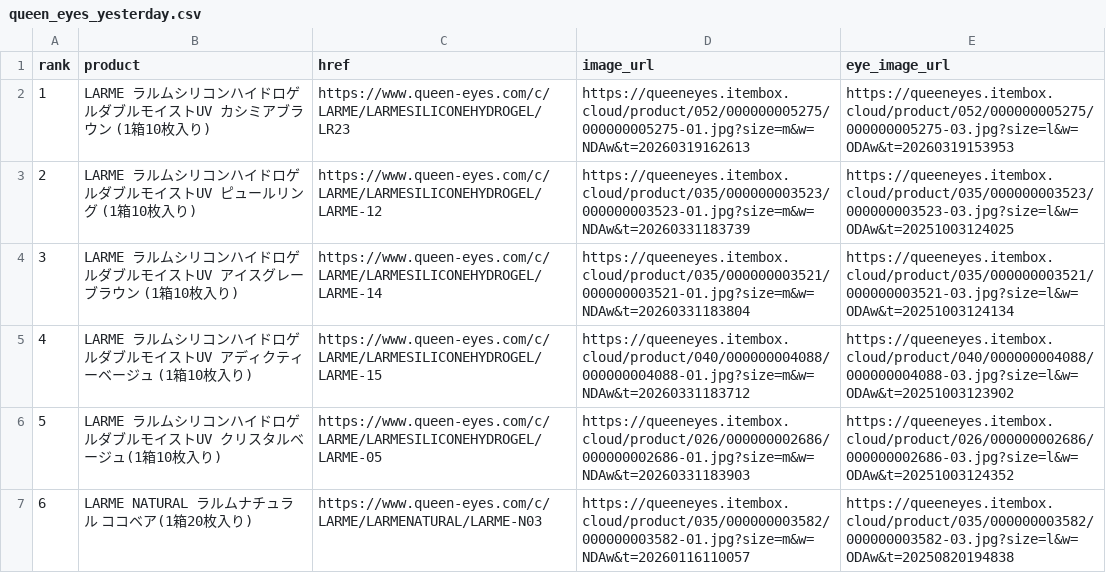
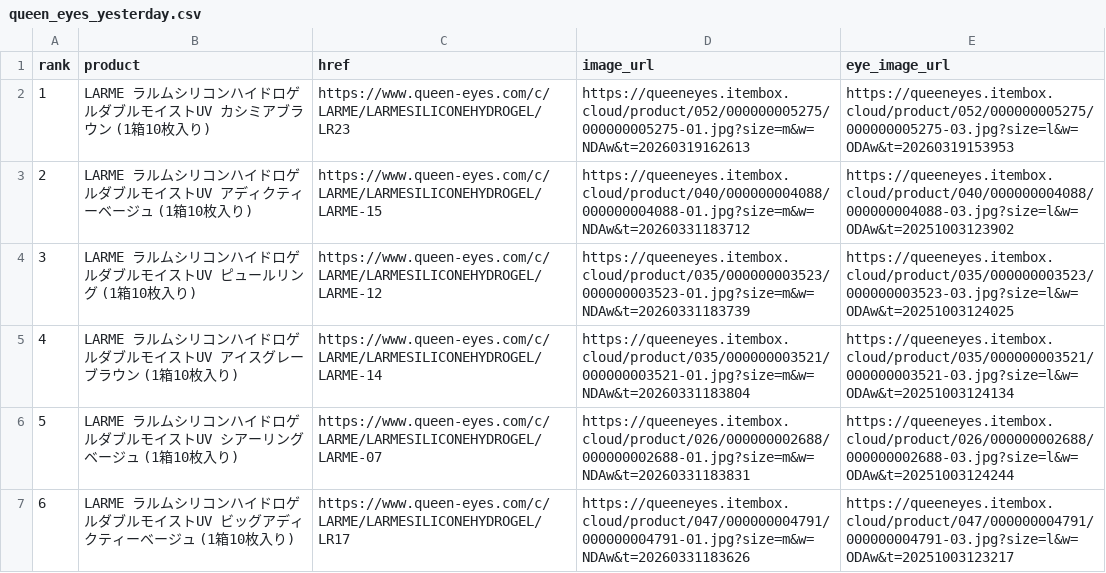
Before and after one commit to imsubin724-design/-, a CSV file: queen_eyes_yesterday.csv, drawn as a sheet; removed rows and columns are numbered as before the commit, all else as after; the diff names each change by its address in the sheet, - before the commit and + after, or states it on an @@ line.

```diff
--- a/queen_eyes_yesterday.csv
+++ b/queen_eyes_yesterday.csv
+row 3: 2 | LARME ラルムシリコンハイドロゲルダブルモイストUV アディクティーベージュ (1箱10枚入り) | https://www.queen-eyes.com/c/LARME/LARMESILICONEHYDROGEL/LARME-15 | https://queeneyes.itembox.cloud/product/040/000000004088/000000004088-01.jpg?size=m&w=NDAw&t=20260331183712 | https://queeneyes.itembox.cloud/product/040/000000004088/000000004088-03.jpg?size=l&w=ODAw&t=20251003123902
@@ column A (rank) renumbered between rows 4 and 7 @@
-B6 (product): …イストUV アディクティーベージュ…
+B6 (product): …イストUV シアーリングベージュ…
-C6 (href): https://www.queen-eyes.com/c/LARME/LARMESILICONEHYDROGEL/LARME-15
+C6 (href): https://www.queen-eyes.com/c/LARME/LARMESILICONEHYDROGEL/LARME-07
-D6 (image_url): https://queeneyes.itembox.cloud/product/040/000000004088/000000004088-01.jpg?size=m&w=NDAw&t=20260331183712
+D6 (image_url): https://queeneyes.itembox.cloud/product/026/000000002688/000000002688-01.jpg?size=m&w=NDAw&t=20260331183831
-E6 (eye_image_url): https://queeneyes.itembox.cloud/product/040/000000004088/000000004088-03.jpg?size=l&w=ODAw&t=20251003123902
+E6 (eye_image_url): https://queeneyes.itembox.cloud/product/026/000000002688/000000002688-03.jpg?size=l&w=ODAw&t=20251003124244
-B7 (product): …イストUV クリスタルベージュ(1箱10枚…
+B7 (product): …イストUV ビッグアディクティーベージュ (1箱10枚…
-C7 (href): https://www.queen-eyes.com/c/LARME/LARMESILICONEHYDROGEL/LARME-05
+C7 (href): https://www.queen-eyes.com/c/LARME/LARMESILICONEHYDROGEL/LR17
-D7 (image_url): https://queeneyes.itembox.cloud/product/026/000000002686/000000002686-01.jpg?size=m&w=NDAw&t=20260331183903
+D7 (image_url): https://queeneyes.itembox.cloud/product/047/000000004791/000000004791-01.jpg?size=m&w=NDAw&t=20260331183626
-E7 (eye_image_url): https://queeneyes.itembox.cloud/product/026/000000002686/000000002686-03.jpg?size=l&w=ODAw&t=20251003124352
+E7 (eye_image_url): https://queeneyes.itembox.cloud/product/047/000000004791/000000004791-03.jpg?size=l&w=ODAw&t=20251003123217
-row 7: 6 | LARME NATURAL ラルムナチュラル ココベア(1箱20枚入り) | https://www.queen-eyes.com/c/LARME/LARMENATURAL/LARME-N03 | https://queeneyes.itembox.cloud/product/035/000000003582/000000003582-01.jpg?size=m&w=NDAw&t=20260116110057 | https://queeneyes.itembox.cloud/product/035/000000003582/000000003582-03.jpg?size=l&w=ODAw&t=20250820194838
```
Also changed, not shown: 3 other files.
